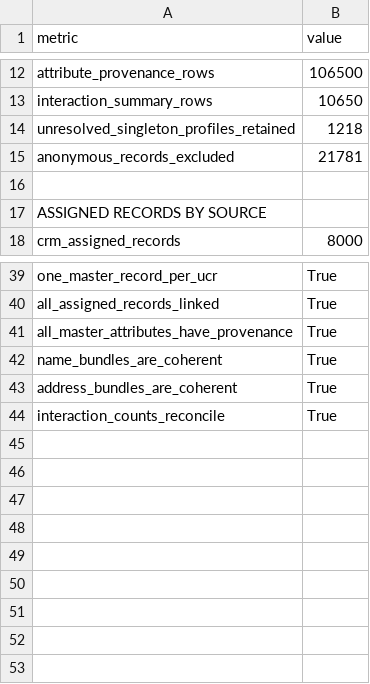
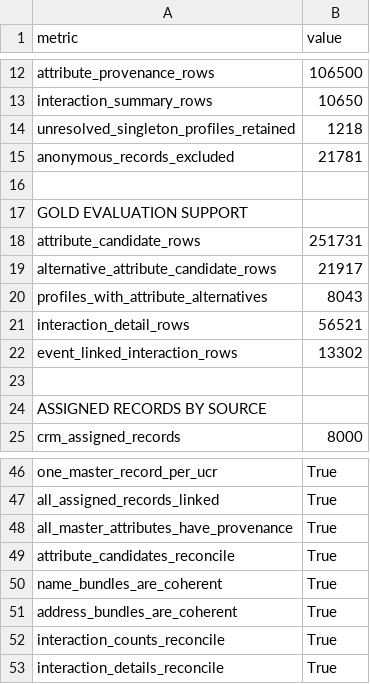
Before and after one commit to sonny-git859/ucr_final_project, a CSV file: data/gold/golden_record_summary.csv, drawn as a sheet; only a part is shown, gaps mark what is left out.

Commit message:
Refined golden record script further

```diff
--- a/data/gold/golden_record_summary.csv
+++ b/data/gold/golden_record_summary.csv
@@ -16,2 +16,9 @@ anonymous_records_excluded,21781
 ,
+GOLD EVALUATION SUPPORT,
+attribute_candidate_rows,251731
+alternative_attribute_candidate_rows,21917
+profiles_with_attribute_alternatives,8043
+interaction_detail_rows,56521
+event_linked_interaction_rows,13302
+,
 ASSIGNED RECORDS BY SOURCE,
@@ -41,2 +48,3 @@ all_assigned_records_linked,True
 all_master_attributes_have_provenance,True
+attribute_candidates_reconcile,True
 name_bundles_are_coherent,True
@@ -44 +52,2 @@ address_bundles_are_coherent,True
 interaction_counts_reconcile,True
+interaction_details_reconcile,True
```
Also changed, not shown: 4 other files.
